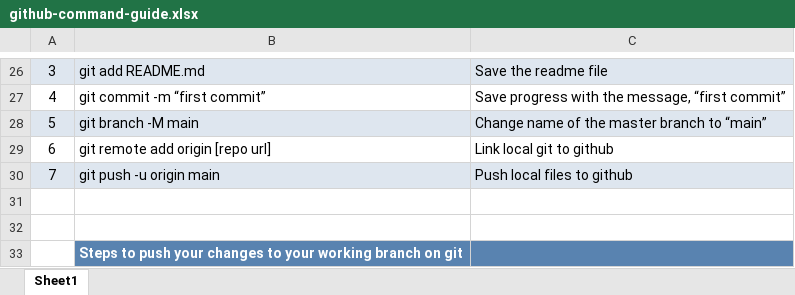
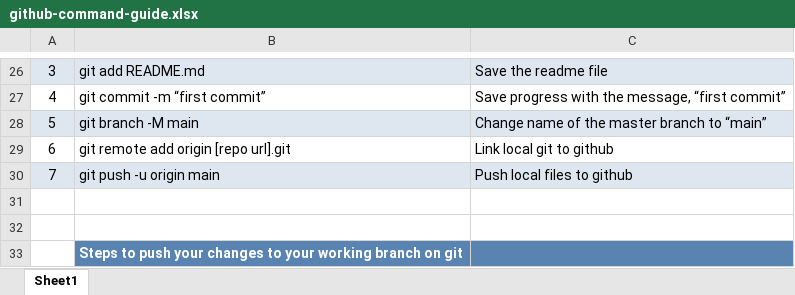
Before and after one commit to mikekells/webapps, an Excel workbook: help/github-command-guide.xlsx, sheet Sheet1, drawn as a sheet; only a part is shown, gaps mark what is left out; values as stored, in another font and other column widths than the file's, no borders; charts and pictures not drawn; the diff names each change by its address in the sheet, - before the commit and + after, or states it on an @@ line.

Commit message:
fixed error - regarding git command linking local to remote

```diff
--- a/help/github-command-guide.xlsx (sheet Sheet1)
+++ b/help/github-command-guide.xlsx (sheet Sheet1)
-B29: git remote add origin [repo url]
+B29: git remote add origin [repo url].git
```
Also changed, not shown: 2 other files.
